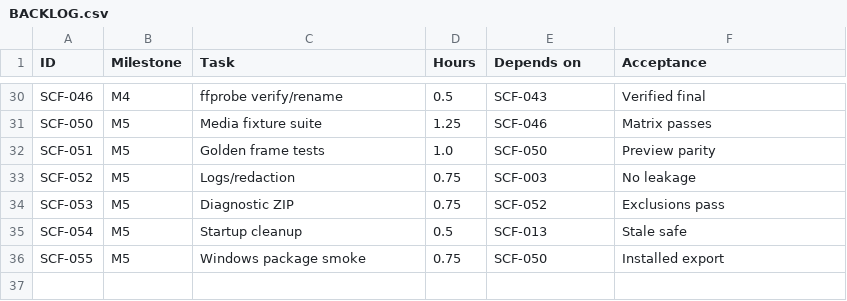
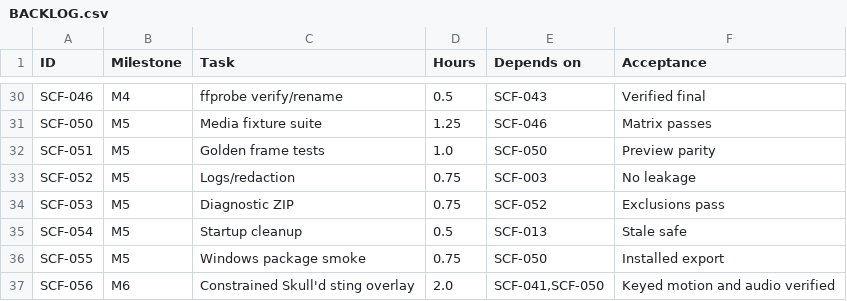
Before and after one commit to clschalkwyk/skulld-clips, a CSV file: delivery/BACKLOG.csv, drawn as a sheet; only a part is shown, gaps mark what is left out.

Commit message:
Add SCF-056 Skull'd sting overlay

```diff
--- a/delivery/BACKLOG.csv
+++ b/delivery/BACKLOG.csv
@@ -36 +36,2 @@ SCF-054,M5,Startup cleanup,0.5,SCF-013,Stale safe
 SCF-055,M5,Windows package smoke,0.75,SCF-050,Installed export
+SCF-056,M6,Constrained Skull'd sting overlay,2.0,"SCF-041,SCF-050",Keyed motion and audio verified
```
Also changed, not shown: quality/TRACEABILITY.csv, 41 other files.
